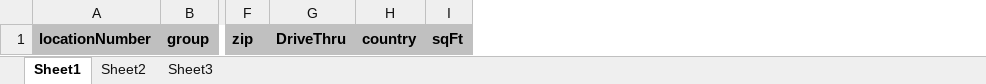
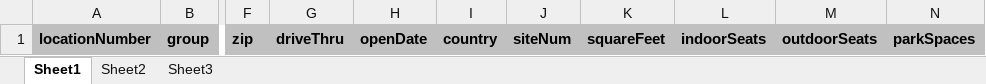
Before and after one commit to DexHonsa/retail_app, an Excel workbook: client/src/components/key_metrics/template.xlsx, sheet Sheet1, drawn as a sheet; only a part is shown, gaps mark what is left out; values as stored, in another font and other column widths than the file's, no borders; removed rows and columns are numbered as before the commit, all else as after; the diff names each change by its address in the sheet, - before the commit and + after, or states it on an @@ line.

Commit message:
data template

```diff
--- a/client/src/components/key_metrics/template.xlsx (sheet Sheet1)
+++ b/client/src/components/key_metrics/template.xlsx (sheet Sheet1)
-column G, row 1: DriveThru
+column G, row 1: driveThru
+column H, row 1: openDate
-column I, row 1: sqFt
+column J, row 1: siteNum
+column K, row 1: squareFeet
+column L, row 1: indoorSeats
+column M, row 1: outdoorSeats
+column N, row 1: parkSpaces
```
Also changed, not shown: 5 other files.
